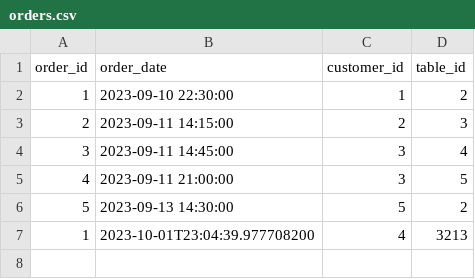
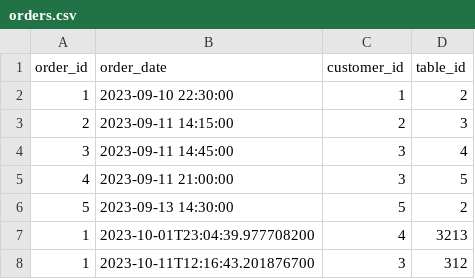
Before and after one commit to Nachetto/2damnotebook, a CSV file: Data Access · Lucía/Restaurant_Project/Part2/project/data/orders.csv, drawn as a sheet.

```diff
--- a/Data Access · Lucía/Restaurant_Project/Part2/project/data/orders.csv
+++ b/Data Access · Lucía/Restaurant_Project/Part2/project/data/orders.csv
@@ -7 +7,2 @@ order_id;order_date;customer_id;table_id
 1;2023-10-01T23:04:39.977708200;4;3213
+1;2023-10-11T12:16:43.201876700;3;312
```
Also changed, not shown: Data Access · Lucía/Restaurant_Project/Part2/project/data/customers.csv, 54 other files.
